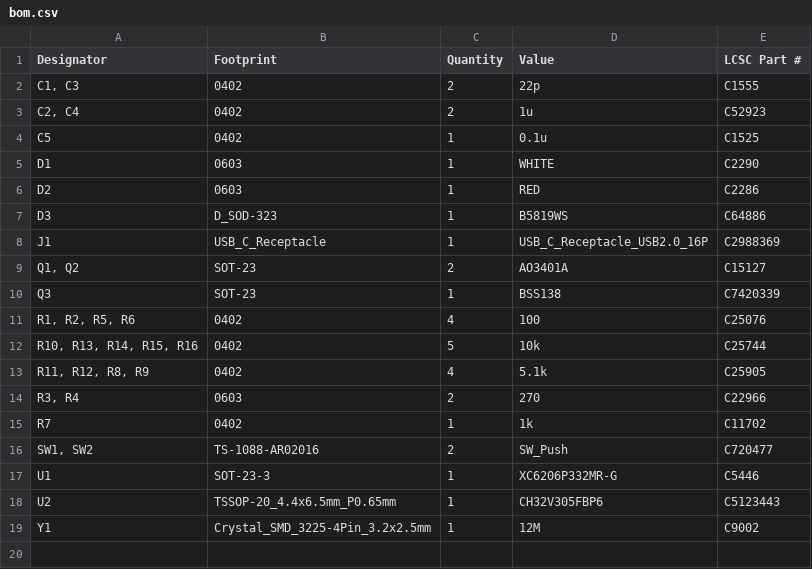
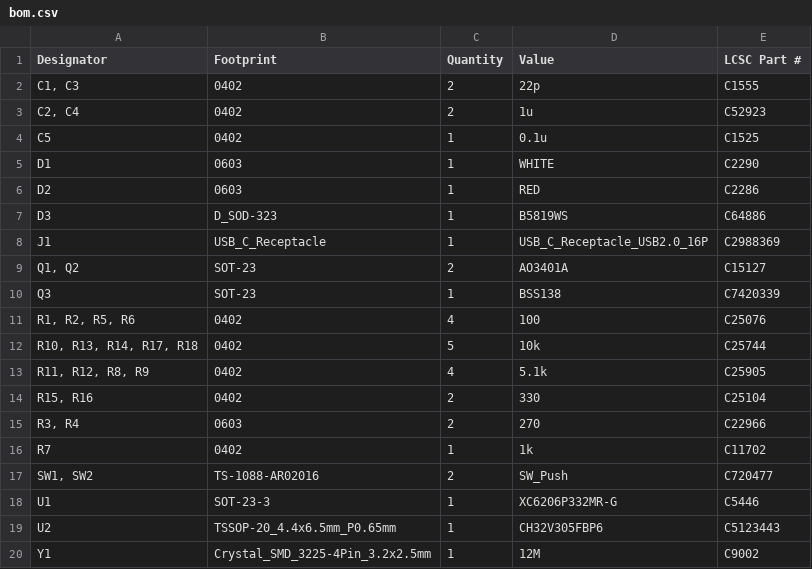
Before and after one commit to 21km43/WCH-LinkE-Mini, a CSV file: production/bom.csv, drawn as a sheet.

```diff
--- a/production/bom.csv
+++ b/production/bom.csv
@@ -11,4 +11,5 @@ Q3,SOT-23,1,BSS138,C7420339
 "R1, R2, R5, R6",0402,4,100,C25076
-"R10, R13, R14, R15, R16",0402,5,10k,C25744
+"R10, R13, R14, R17, R18",0402,5,10k,C25744
 "R11, R12, R8, R9",0402,4,5.1k,C25905
+"R15, R16",0402,2,330,C25104
 "R3, R4",0603,2,270,C22966
```
Also changed, not shown: production/designators.csv, production/positions.csv, 7 other files.
